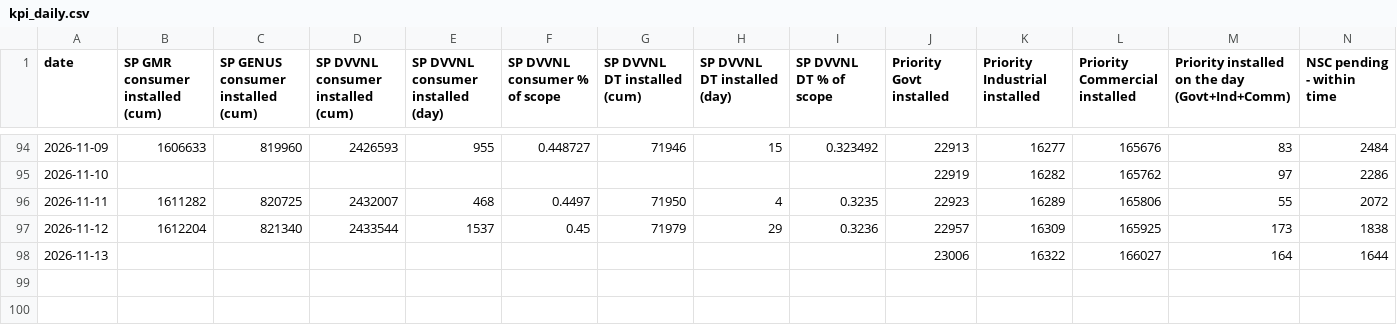
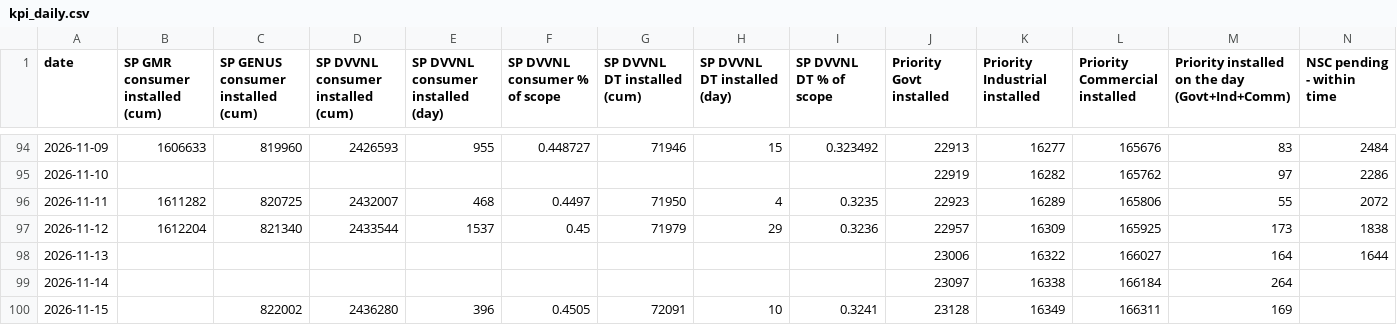
Before and after one commit to dvvnl-smart-meter-review/dvvnl-smart-meter-review.github.io, a CSV file: data/kpi_daily.csv, drawn as a sheet; only a part is shown, gaps mark what is left out; rows hold the shown columns only; the diff names each change by its address in the sheet, - before the commit and + after, or states it on an @@ line.

```diff
--- a/data/kpi_daily.csv
+++ b/data/kpi_daily.csv
+row 99: 2026-11-14 |  |  |  |  |  |  |  |  | 23097 | 16338 | 166184 | 264
+row 100: 2026-11-15 |  | 822002 | 2436280 | 396 | 0.4505 | 72091 | 10 | 0.3241 | 23128 | 16349 | 166311 | 169
```
Also changed, not shown: data/priority_latest.csv, data/priority_trend.csv, 2 other files.
